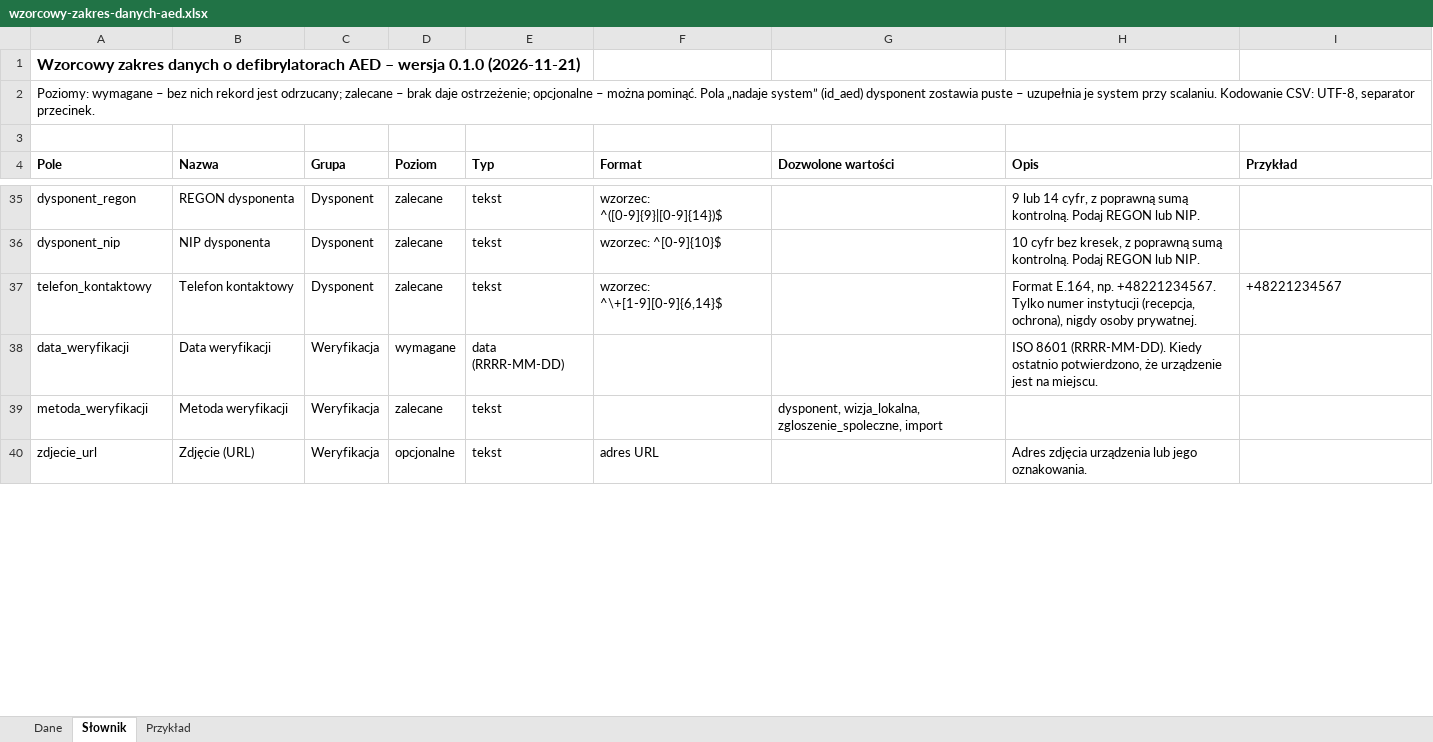
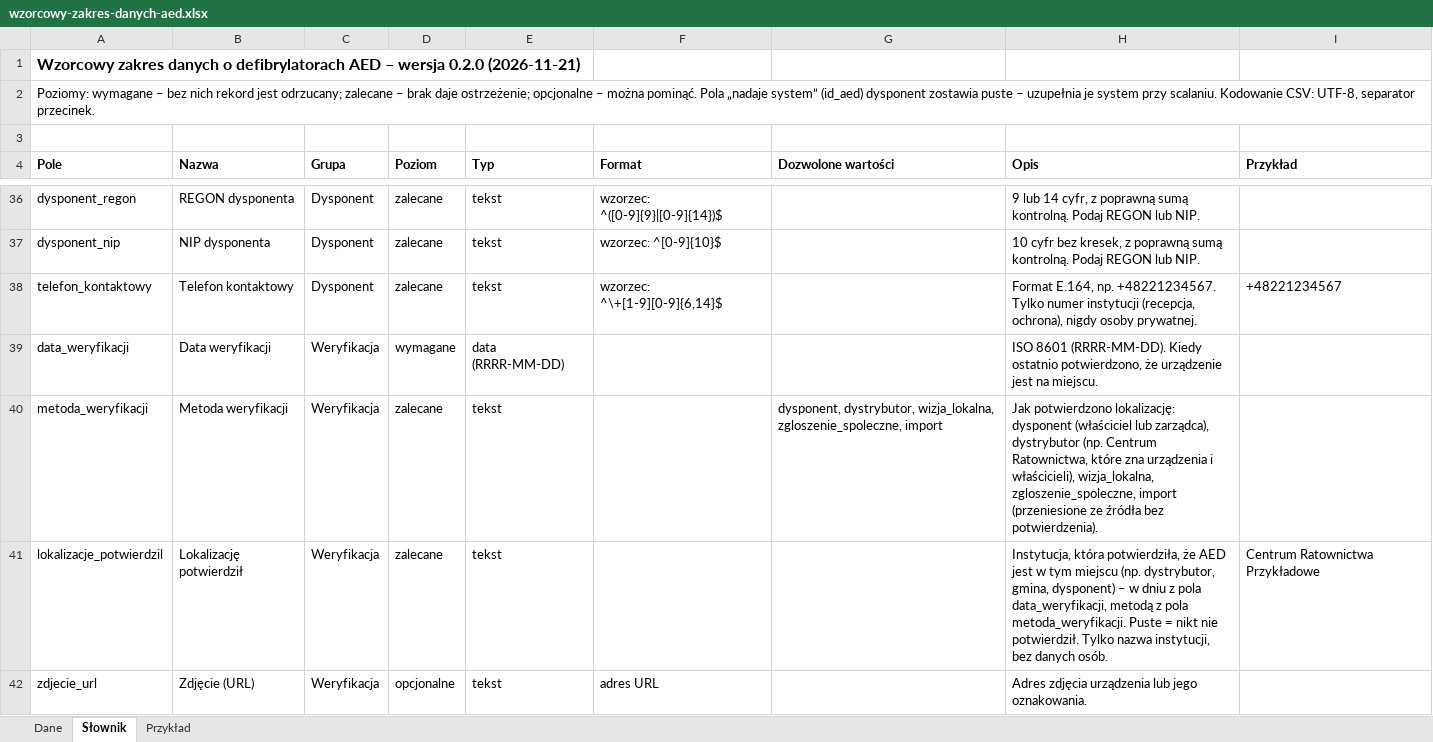
Before and after one commit to tymsonS/AED, an Excel workbook: schema/wzorcowy-zakres-danych-aed.xlsx, sheet Słownik, drawn as a sheet; only a part is shown, gaps mark what is left out; values as stored, in another font and other column widths than the file's, no borders; addresses are those after the commit; the diff covers the shown part only; the diff names each change by its address in the sheet, - before the commit and + after, or states it on an @@ line.

```diff
--- a/schema/wzorcowy-zakres-danych-aed.xlsx (sheet Słownik)
+++ b/schema/wzorcowy-zakres-danych-aed.xlsx (sheet Słownik)
-A1 (Pole): …– wersja 0.1.0 (2026-11-21)
+A1 (Pole): …– wersja 0.2.0 (2026-11-21)
-G40 (Dozwolone wartości): dysponent, wizja_lokalna, zgloszenie_spoleczne,…
+G40 (Dozwolone wartości): dysponent, dystrybutor, wizja_lokalna, zgloszenie_spoleczne,…
-H40 (Opis): (empty)
+H40 (Opis): Jak potwierdzono lokalizację: dysponent (właściciel lub zarządca), dystrybutor (np. Centrum Ratownictwa, które zna urządzenia i właścicieli), wizja_lokalna, zgloszenie_spoleczne, import (przeniesione ze źródła bez potwierdzenia).
+row 41: lokalizacje_potwierdzil | Lokalizację potwierdził | Weryfikacja | zalecane | tekst |  |  | Instytucja, która potwierdziła, że AED jest w tym miejscu (np. dystrybutor, gmina, dysponent) – w dniu z pola data_weryfikacji, metodą z pola metoda_weryfikacji. Puste = nikt nie potwierdził. Tylko nazwa instytucji, bez danych osób. | Centrum Ratownictwa Przykładowe
```
Also changed, not shown: 1 added row and 3 edited cells elsewhere in this sheet, sheet Przykład, sheet Dane, 4 other files.
